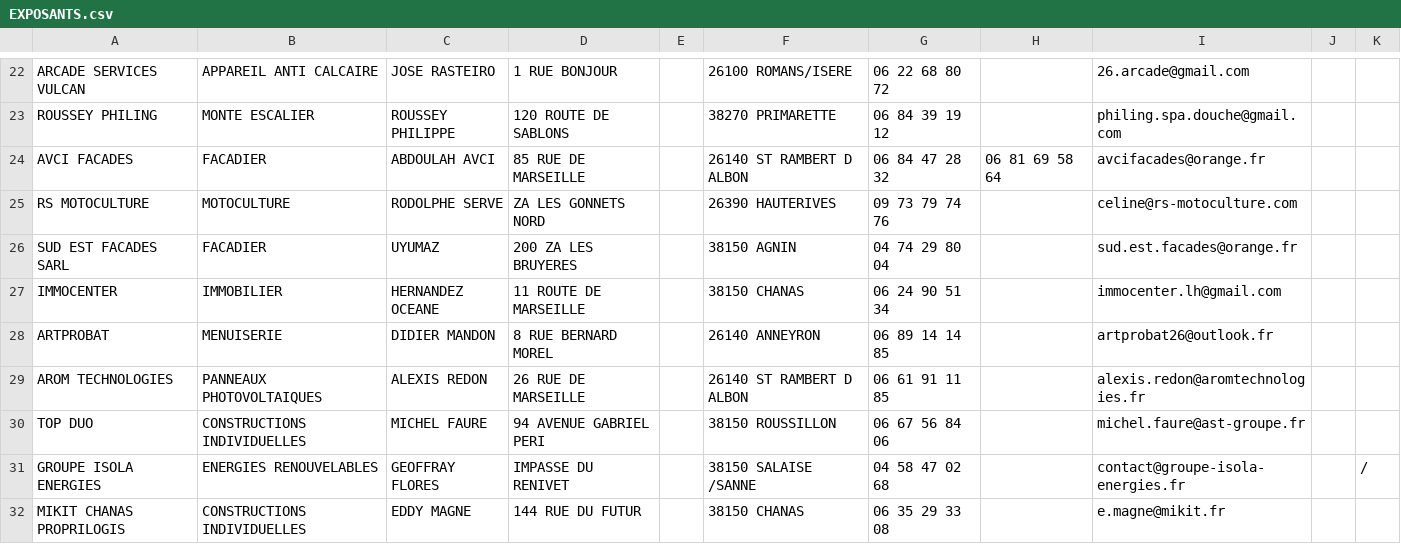
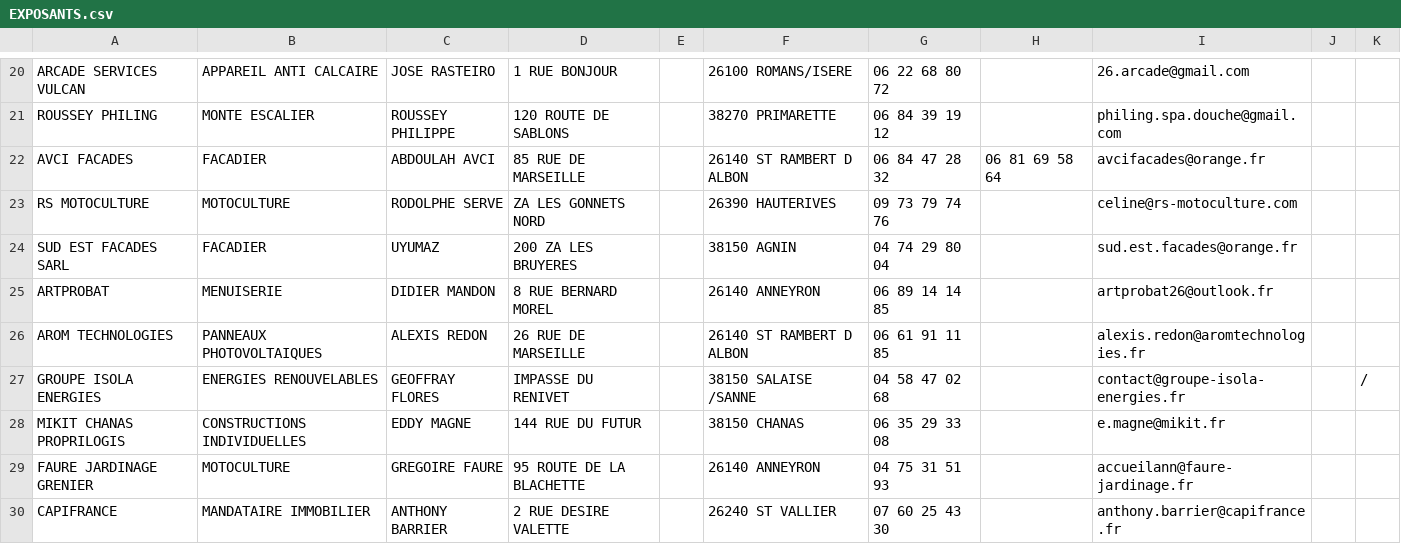
Before and after one commit to acrifolium/olippSalonHabitat, a CSV file: src/api/data/EXPOSANTS.csv, drawn as a sheet; only a part is shown, gaps mark what is left out; the shorter side is filled out with more unchanged rows; the diff covers the shown part only.

```diff
--- a/src/api/data/EXPOSANTS.csv
+++ b/src/api/data/EXPOSANTS.csv
@@ -26,6 +24,4 @@ RS MOTOCULTURE,MOTOCULTURE,RODOLPHE SERVE,ZA LES GONNETS NORD,,26390 HAUTERIVES,
 SUD EST FACADES SARL,FACADIER,UYUMAZ,200 ZA LES BRUYERES,,38150 AGNIN,04 74 29 80 04,,sud.est.facades@orange.fr,,
-IMMOCENTER,IMMOBILIER,HERNANDEZ OCEANE,11 ROUTE DE MARSEILLE,,38150 CHANAS,06 24 90 51 34,,immocenter.lh@gmail.com,,
 ARTPROBAT,MENUISERIE,DIDIER MANDON,8 RUE BERNARD MOREL,,26140 ANNEYRON ,06 89 14 14 85,,artprobat26@outlook.fr,,
 AROM TECHNOLOGIES ,PANNEAUX PHOTOVOLTAIQUES,ALEXIS REDON,26 RUE DE MARSEILLE ,,26140 ST RAMBERT D ALBON,06 61 91 11 85,,alexis.redon@aromtechnologies.fr,,
-TOP DUO,CONSTRUCTIONS INDIVIDUELLES,MICHEL FAURE,94 AVENUE GABRIEL PERI,,38150 ROUSSILLON,06 67 56 84 06,,michel.faure@ast-groupe.fr,,
 GROUPE ISOLA ENERGIES,ENERGIES RENOUVELABLES,GEOFFRAY FLORES,IMPASSE DU RENIVET ,,38150 SALAISE /SANNE,04 58 47 02 68,,contact@groupe-isola-energies.fr,,/
```
Also changed, not shown: 8 removed rows and 1 edited cell elsewhere in this file, src/api/data/ANNONCEURS.csv, 6 other files.
